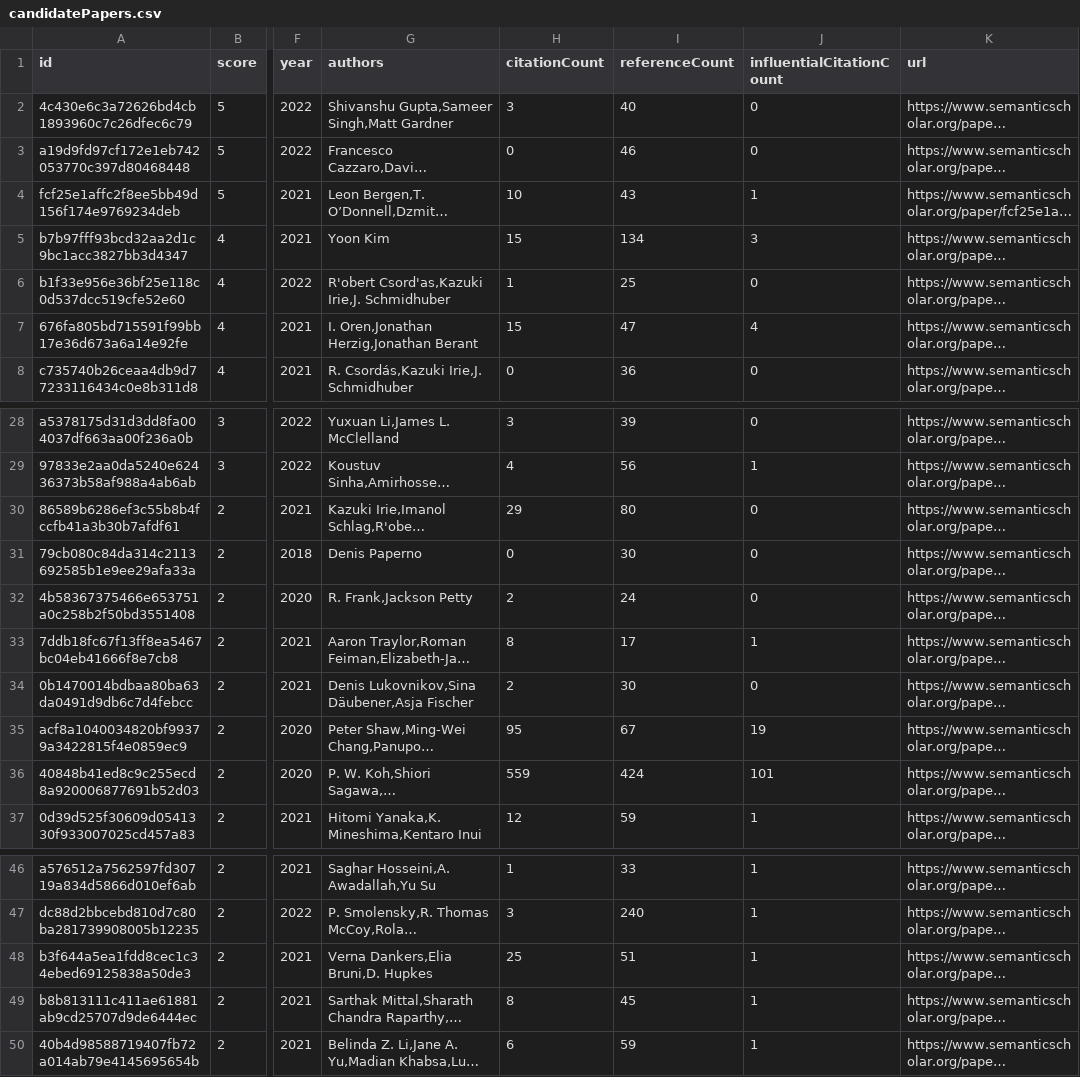
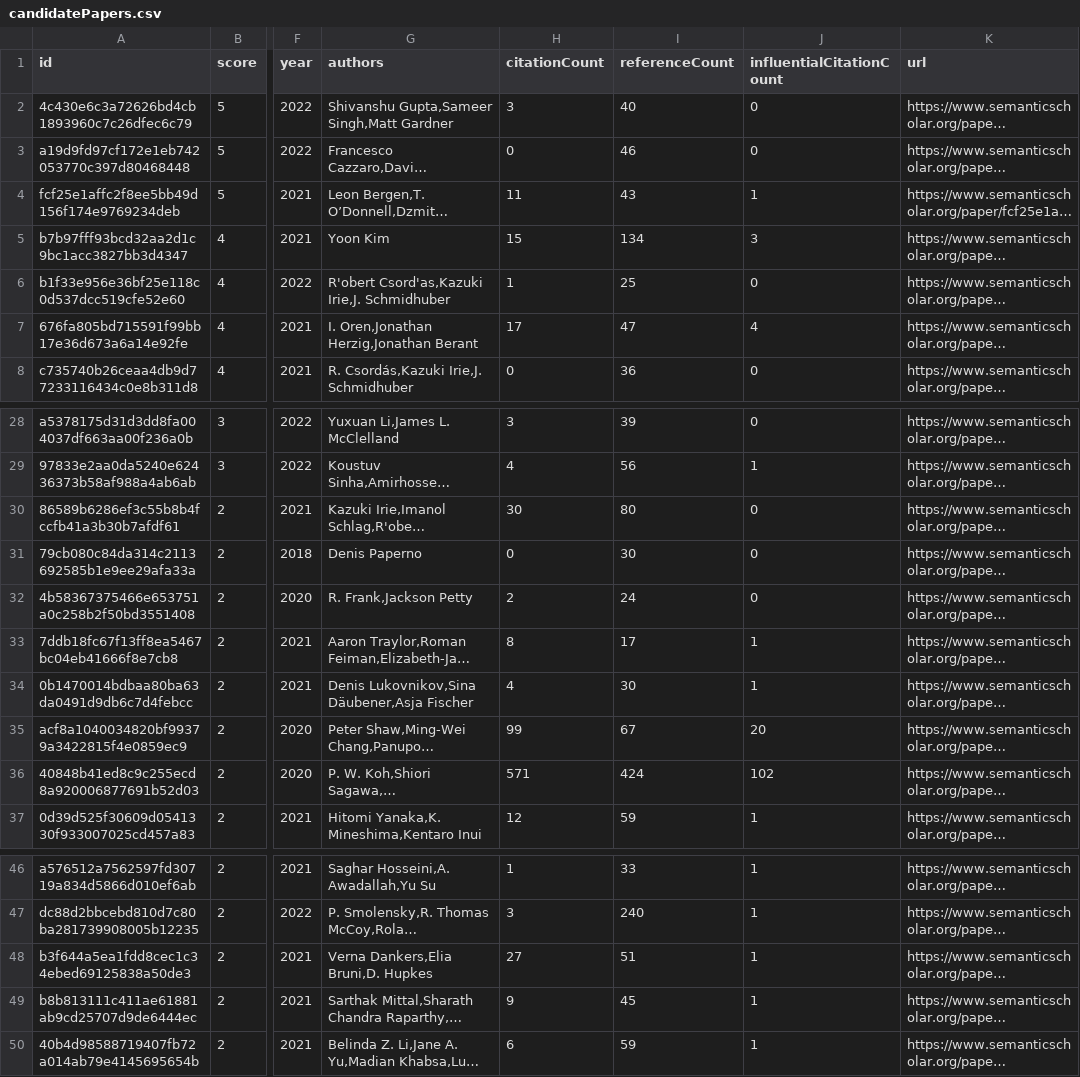
Before and after one commit to avi-jit/compositional-generalization-lit-review, a CSV file: data/candidatePapers.csv, drawn as a sheet; only a part is shown, gaps mark what is left out; long unchanged cells end in …; the diff names each change by its address in the sheet, - before the commit and + after, or states it on an @@ line.

```diff
--- a/data/candidatePapers.csv
+++ b/data/candidatePapers.csv
-H4 (citationCount): 10
+H4 (citationCount): 11
-H7 (citationCount): 15
+H7 (citationCount): 17
-H30 (citationCount): 29
+H30 (citationCount): 30
-H34 (citationCount): 2
+H34 (citationCount): 4
-J34 (influentialCitationCount): 0
+J34 (influentialCitationCount): 1
-H35 (citationCount): 95
+H35 (citationCount): 99
-J35 (influentialCitationCount): 19
+J35 (influentialCitationCount): 20
-H36 (citationCount): 559
+H36 (citationCount): 571
-J36 (influentialCitationCount): 101
+J36 (influentialCitationCount): 102
-H48 (citationCount): 25
+H48 (citationCount): 27
-H49 (citationCount): 8
+H49 (citationCount): 9
```
Also changed, not shown: 2 other files.
